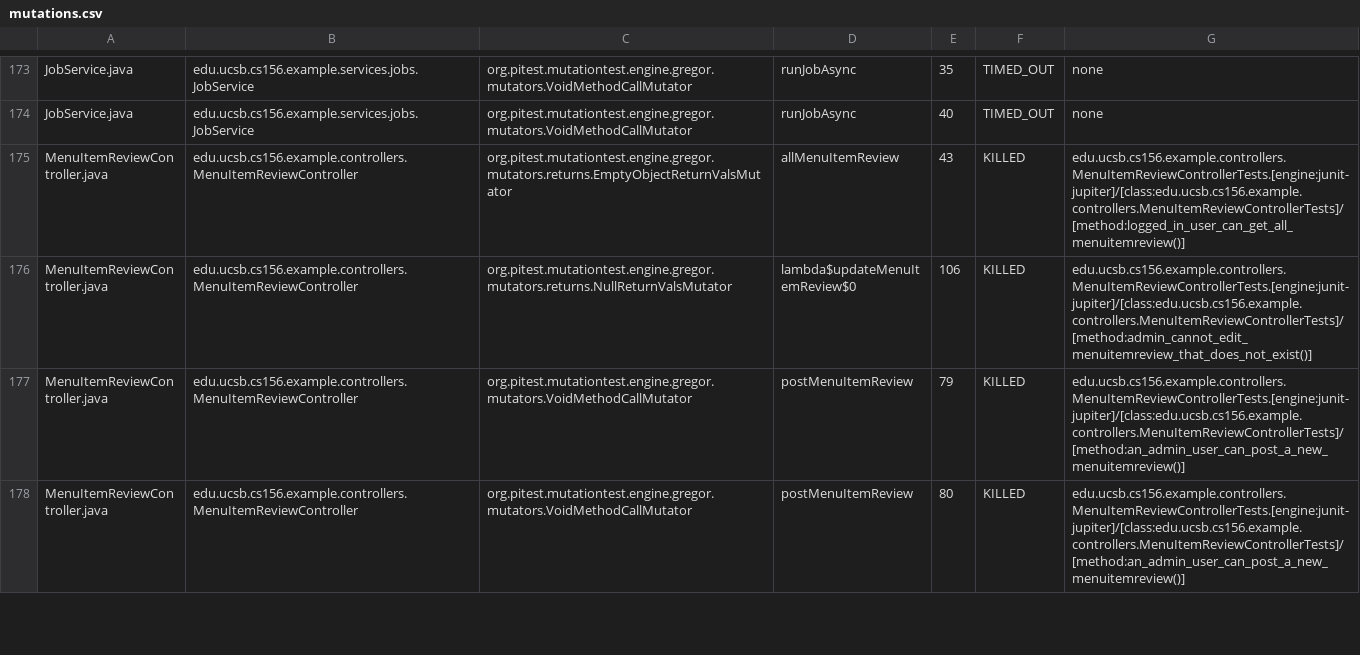
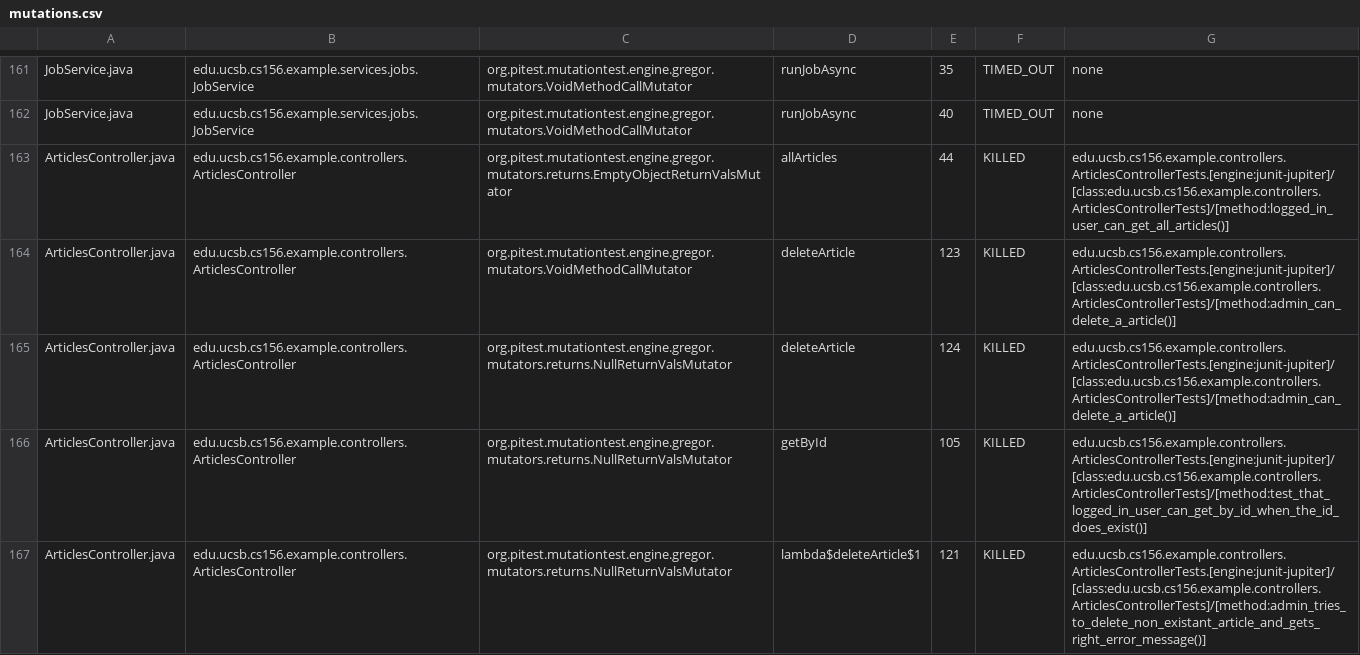
Before and after one commit to ucsb-cs156-f25/team01-f25-01, a CSV file: pitest/mutations.csv, drawn as a sheet; only a part is shown, gaps mark what is left out; the shorter side is filled out with more unchanged rows; the diff covers the shown part only; the diff names each change by its address in the sheet, - before the commit and + after, or states it on an @@ line.

Commit message:
Deploying to gh-pages from @ ucsb-cs156-f25/team01-f25-01@8c090c95ea18b7cad4cdeaea1cb63359268b5fda 🚀

```diff
--- a/pitest/mutations.csv
+++ b/pitest/mutations.csv
+row 163: ArticlesController.java | edu.ucsb.cs156.example.controllers.ArticlesController | org.pitest.mutationtest.engine.gregor.mutators.returns.EmptyObjectReturnValsMutator | allArticles | 44 | KILLED | edu.ucsb.cs156.example.controllers.ArticlesControllerTests.[engine:junit-jupiter]/[class:edu.ucsb.cs156.example.controllers.ArticlesControllerTests]/[method:logged_in_user_can_get_all_articles()]
+row 164: ArticlesController.java | edu.ucsb.cs156.example.controllers.ArticlesController | org.pitest.mutationtest.engine.gregor.mutators.VoidMethodCallMutator | deleteArticle | 123 | KILLED | edu.ucsb.cs156.example.controllers.ArticlesControllerTests.[engine:junit-jupiter]/[class:edu.ucsb.cs156.example.controllers.ArticlesControllerTests]/[method:admin_can_delete_a_article()]
+row 165: ArticlesController.java | edu.ucsb.cs156.example.controllers.ArticlesController | org.pitest.mutationtest.engine.gregor.mutators.returns.NullReturnValsMutator | deleteArticle | 124 | KILLED | edu.ucsb.cs156.example.controllers.ArticlesControllerTests.[engine:junit-jupiter]/[class:edu.ucsb.cs156.example.controllers.ArticlesControllerTests]/[method:admin_can_delete_a_article()]
+row 166: ArticlesController.java | edu.ucsb.cs156.example.controllers.ArticlesController | org.pitest.mutationtest.engine.gregor.mutators.returns.NullReturnValsMutator | getById | 105 | KILLED | edu.ucsb.cs156.example.controllers.ArticlesControllerTests.[engine:junit-jupiter]/[class:edu.ucsb.cs156.example.controllers.ArticlesControllerTests]/[method:test_that_logged_in_user_can_get_by_id_when_the_id_does_exist()]
+row 167: ArticlesController.java | edu.ucsb.cs156.example.controllers.ArticlesController | org.pitest.mutationtest.engine.gregor.mutators.returns.NullReturnValsMutator | lambda$deleteArticle$1 | 121 | KILLED | edu.ucsb.cs156.example.controllers.ArticlesControllerTests.[engine:junit-jupiter]/[class:edu.ucsb.cs156.example.controllers.ArticlesControllerTests]/[method:admin_tries_to_delete_non_existant_article_and_gets_right_error_message()]
```
Also changed, not shown: 12 added rows, 10 removed rows and 2 moved rows elsewhere in this file, 24 other files.
